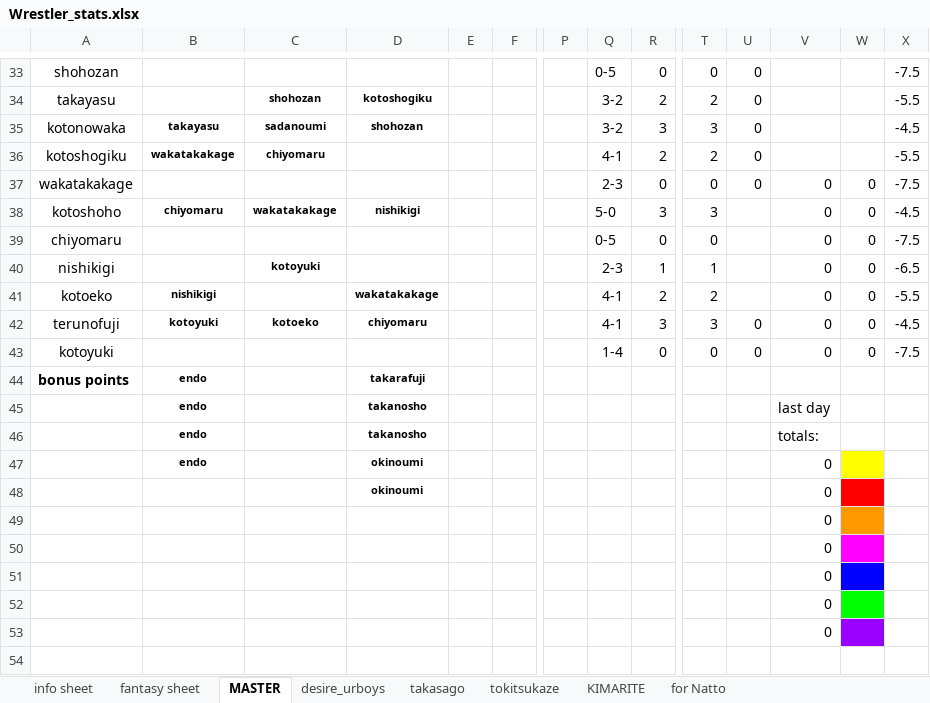
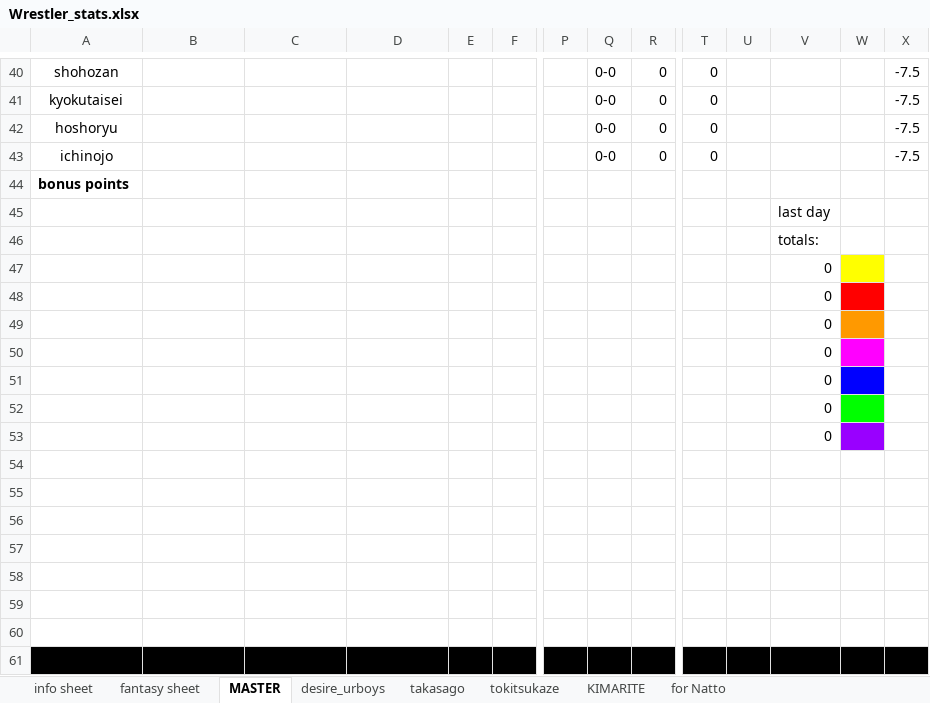
Before and after one commit to johnrusch/fantasy-sumo-backend, an Excel workbook: lib/Wrestler_stats.xlsx, sheet MASTER, drawn as a sheet; only a part is shown, gaps mark what is left out; the shorter side is filled out with more unchanged rows; values as stored, in another font and other column widths than the file's, no borders; charts and pictures and conditional formats not drawn; removed rows and columns are numbered as before the commit, all else as after; rows hold the shown columns only; the diff covers the shown part only; the diff names each change by its address in the sheet, - before the commit and + after, or states it on an @@ line.

```diff
--- a/lib/Wrestler_stats.xlsx (sheet MASTER)
+++ b/lib/Wrestler_stats.xlsx (sheet MASTER)
-Q40: 0-5
+Q40: 0-0
-U40: 0
+U40: (empty)
-row 34: takayasu |  | shohozan | kotoshogiku |  |  |  | 3-2 | 2 | 2 | 0 |  |  | -5.5
-row 35: kotonowaka | takayasu | sadanoumi | shohozan |  |  |  | 3-2 | 3 | 3 | 0 |  |  | -4.5
-row 36: kotoshogiku | wakatakakage | chiyomaru |  |  |  |  | 4-1 | 2 | 2 | 0 |  |  | -5.5
-row 37: wakatakakage |  |  |  |  |  |  | 2-3 | 0 | 0 | 0 | 0 | 0 | -7.5
-row 38: kotoshoho | chiyomaru | wakatakakage | nishikigi |  |  |  | 5-0 | 3 | 3 |  | 0 | 0 | -4.5
+row 41: kyokutaisei |  |  |  |  |  |  | 0-0 | 0 | 0 |  |  |  | -7.5
-A42: chiyomaru
+A42: hoshoryu
-Q42: 0-5
+Q42: 0-0
-V42: 0
+V42: (empty)
-W42: 0
+W42: (empty)
-row 40: nishikigi |  | kotoyuki |  |  |  |  | 2-3 | 1 | 1 |  | 0 | 0 | -6.5
-row 41: kotoeko | nishikigi |  | wakatakakage |  |  |  | 4-1 | 2 | 2 |  | 0 | 0 | -5.5
-row 42: terunofuji | kotoyuki | kotoeko | chiyomaru |  |  |  | 4-1 | 3 | 3 | 0 | 0 | 0 | -4.5
-row 43: kotoyuki |  |  |  |  |  |  | 1-4 | 0 | 0 | 0 | 0 | 0 | -7.5
+row 43: ichinojo |  |  |  |  |  |  | 0-0 | 0 | 0 |  |  |  | -7.5
-B44: endo
+B44: (empty)
-D44: takarafuji
+D44: (empty)
-row 45:  | endo |  | takanosho |  |  |  |  |  |  |  | last day
-row 46:  | endo |  | takanosho |  |  |  |  |  |  |  | totals:
-row 47:  | endo |  | okinoumi |  |  |  |  |  |  |  | 0
-row 48:  |  |  | okinoumi |  |  |  |  |  |  |  | 0
+row 45:  |  |  |  |  |  |  |  |  |  |  | last day
+row 46:  |  |  |  |  |  |  |  |  |  |  | totals:
+row 47:  |  |  |  |  |  |  |  |  |  |  | 0
+row 48:  |  |  |  |  |  |  |  |  |  |  | 0
```
Also changed, not shown: 34 added rows, 27 removed rows and 14 edited cells elsewhere in this sheet, sheet fantasy sheet, sheet desire_urboys, sheet info sheet, sheet KIMARITE, sheet tokitsukaze, sheet takasago, formulas that keep their value, charts or pictures, lib/records.xlsx, 2 other files.
